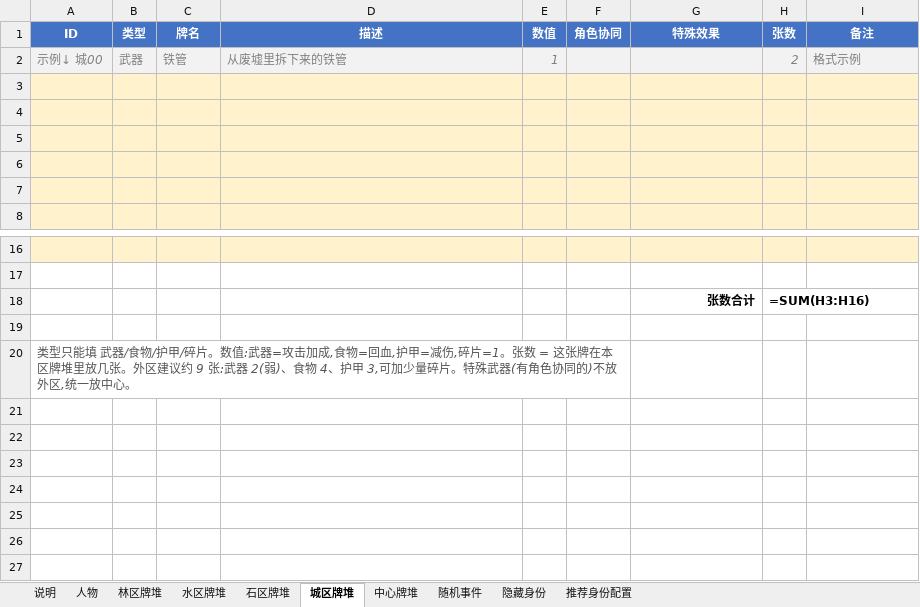
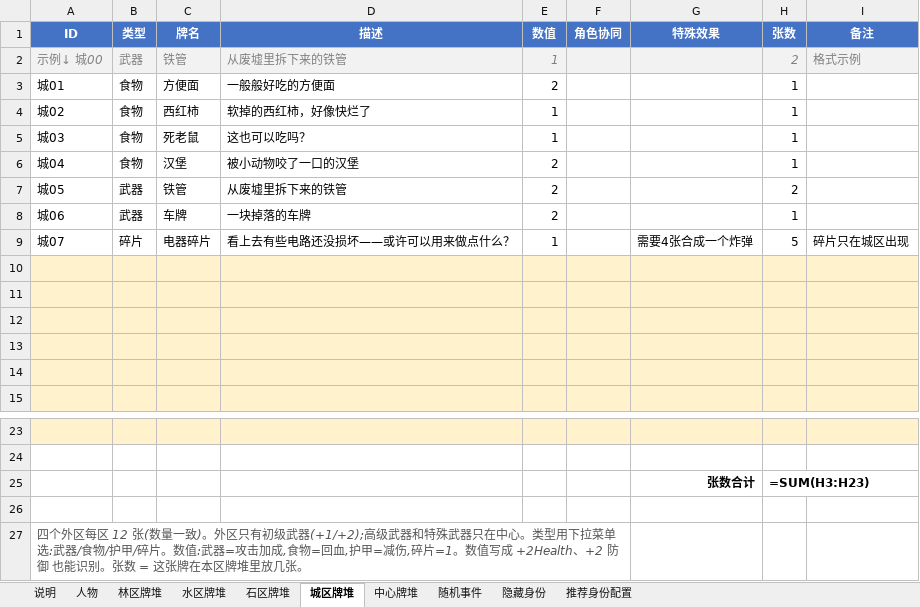
Before and after one commit to NooraLiu/Arena, an Excel workbook: Arena牌堆表.xlsx, sheet 城区牌堆, drawn as a sheet; only a part is shown, gaps mark what is left out; values as stored, in another font and other column widths than the file's, no borders; formulas without a stored value are shown as written; addresses are those after the commit; the diff names each change by its address in the sheet, - before the commit and + after, or states it on an @@ line.

```diff
--- a/Arena牌堆表.xlsx (sheet 城区牌堆)
+++ b/Arena牌堆表.xlsx (sheet 城区牌堆)
+row 3: 城01 | 食物 | 方便面 | 一般般好吃的方便面 | 2 |  |  | 1
+row 4: 城02 | 食物 | 西红柿 | 软掉的西红柿，好像快烂了 | 1 |  |  | 1
+row 5: 城03 | 食物 | 死老鼠 | 这也可以吃吗？ | 1 |  |  | 1
+row 6: 城04 | 食物 | 汉堡 | 被小动物咬了一口的汉堡 | 2 |  |  | 1
+row 7: 城05 | 武器 | 铁管 | 从废墟里拆下来的铁管 | 2 |  |  | 2
+row 8: 城06 | 武器 | 车牌 | 一块掉落的车牌 | 2 |  |  | 1
+row 9: 城07 | 碎片 | 电器碎片 | 看上去有些电路还没损坏——或许可以用来做点什么？ | 1 |  | 需要4张合成一个炸弹 | 5 | 碎片只在城区出现
-H25 (张数): =SUM(H3:H16)
+H25 (张数): =SUM(H3:H23)
-A27 (ID): 类型只能填 武器/食物/护甲/碎片。数值:武器=攻击加成,食物=回血,护甲=减伤,碎片=1。张数 = 这张牌在本区牌堆里放几张。外区建议约 9 张:武器 2(弱)、食物 4、护甲 3,可加少量碎片。特殊武器(有角色协同的)不放外区,统一放中心。
+A27 (ID): 四个外区每区 12 张(数量一致)。外区只有初级武器(+1/+2);高级武器和特殊武器只在中心。类型用下拉菜单选:武器/食物/护甲/碎片。数值:武器=攻击加成,食物=回血,护甲=减伤,碎片=1。数值写成 +2Health、+2 防御 也能识别。张数 = 这张牌在本区牌堆里放几张。
```
Also changed, not shown: sheet 中心牌堆, sheet 石区牌堆, sheet 林区牌堆, sheet 水区牌堆, sheet 隐藏身份, 3 other files.
